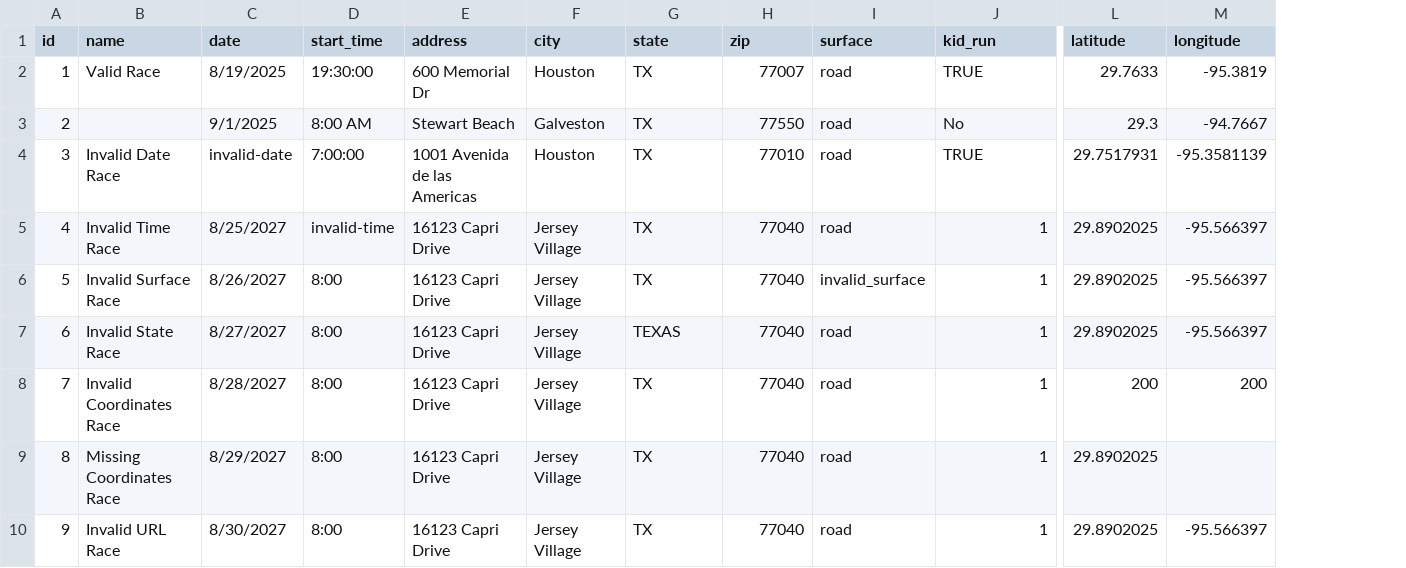
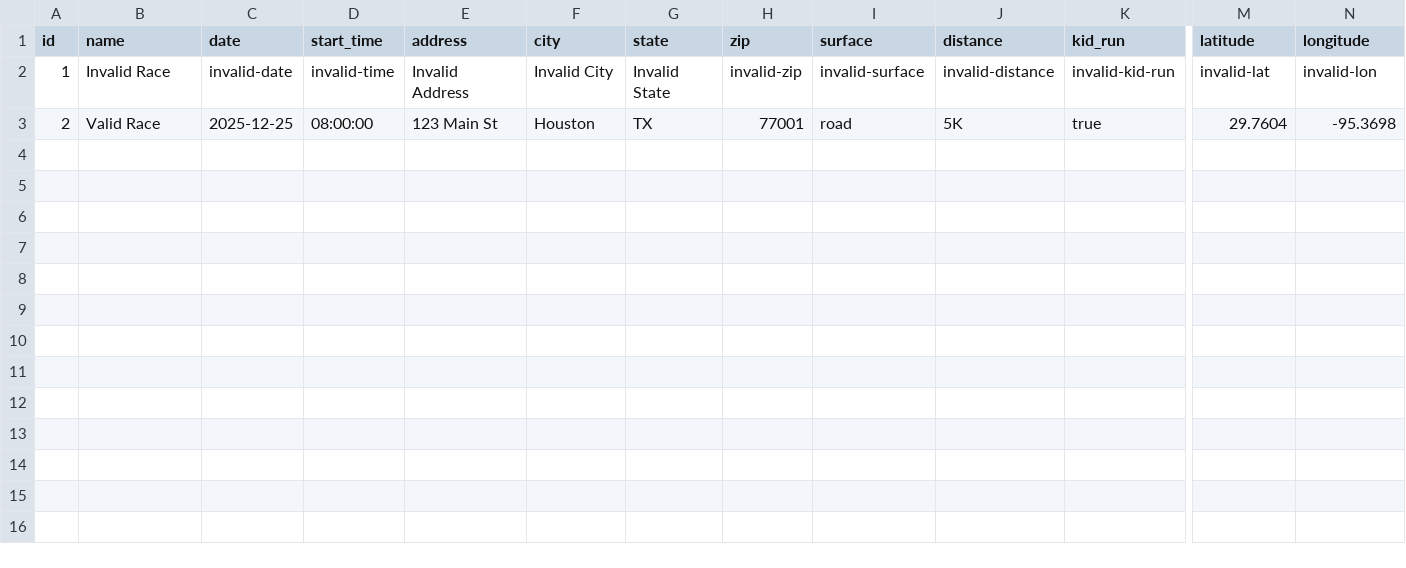
Before and after one commit to sbezner/run-houston2, a CSV file: web/sample-races-with-errors.csv, drawn as a sheet; only a part is shown, gaps mark what is left out; removed rows and columns are numbered as before the commit, all else as after; rows hold the shown columns only; the diff covers the shown part only; the diff names each change by its address in the sheet, - before the commit and + after, or states it on an @@ line.

Commit message:
Major feature: Complete Clubs system implementation
- Added full Clubs CRUD functionality (Create, Read, Update, Delete)
- Implemented Clubs API endpoints with admin authentication
- Added Clubs database table with constraints and seeding
- Created Clubs web pages (public and admin)
- Added Clubs mobile app screen
- Implemented CSV import/export for Clubs with proper validation
- Fixed CSV parsing issues (proper quoted field handling)
- Added comprehensive Clubs unit tests
- Updated startup script with automatic IP detection
- Fixed mobile app authentication and network issues
- Added bug tracking system (BUGS.md)
- Enhanced validation system with detailed error reporting
- Added CLI import/export scripts for Clubs
- Updated documentation and verification guides

```diff
--- a/web/sample-races-with-errors.csv
+++ b/web/sample-races-with-errors.csv
+column J (distance), rows 2-3: invalid-distance | 5K
-B2 (name): Valid Race
+B2 (name): Invalid Race
-C2 (date): 8/19/2025
+C2 (date): invalid-date
-D2 (start_time): 19:30:00
+D2 (start_time): invalid-time
-E2 (address): 600 Memorial Dr
+E2 (address): Invalid Address
-F2 (city): Houston
+F2 (city): Invalid City
-G2 (state): TX
+G2 (state): Invalid State
-H2 (zip): 77007
+H2 (zip): invalid-zip
-I2 (surface): road
+I2 (surface): invalid-surface
-K2 (kid_run): TRUE
+K2 (kid_run): invalid-kid-run
-M2 (latitude): 29.7633
+M2 (latitude): invalid-lat
-N2 (longitude): -95.3819
+N2 (longitude): invalid-lon
-B3 (name): (empty)
+B3 (name): Valid Race
-C3 (date): 9/1/2025
+C3 (date): 2025-12-25
-D3 (start_time): 8:00 AM
+D3 (start_time): 08:00:00
-E3 (address): Stewart Beach
+E3 (address): 123 Main St
-F3 (city): Galveston
+F3 (city): Houston
-H3 (zip): 77550
+H3 (zip): 77001
-K3 (kid_run): No
+K3 (kid_run): true
-M3 (latitude): 29.3
+M3 (latitude): 29.7604
-N3 (longitude): -94.7667
+N3 (longitude): -95.3698
-row 4: 3 | Invalid Date Race | invalid-date | 7:00:00 | 1001 Avenida de las Americas | Houston | TX | 77010 | road | TRUE | 29.7517931 | -95.3581139
-row 5: 4 | Invalid Time Race | 8/25/2027 | invalid-time | 16123 Capri Drive | Jersey Village | TX | 77040 | road | 1 | 29.8902025 | -95.566397
-row 6: 5 | Invalid Surface Race | 8/26/2027 | 8:00 | 16123 Capri Drive | Jersey Village | TX | 77040 | invalid_surface | 1 | 29.8902025 | -95.566397
-row 7: 6 | Invalid State Race | 8/27/2027 | 8:00 | 16123 Capri Drive | Jersey Village | TEXAS | 77040 | road | 1 | 29.8902025 | -95.566397
-row 8: 7 | Invalid Coordinates Race | 8/28/2027 | 8:00 | 16123 Capri Drive | Jersey Village | TX | 77040 | road | 1 | 200 | 200
-row 9: 8 | Missing Coordinates Race | 8/29/2027 | 8:00 | 16123 Capri Drive | Jersey Village | TX | 77040 | road | 1 | 29.8902025
-row 10: 9 | Invalid URL Race | 8/30/2027 | 8:00 | 16123 Capri Drive | Jersey Village | TX | 77040 | road | 1 | 29.8902025 | -95.566397
```
Also changed, not shown: 1 edited cell elsewhere in this file, web/sample-races.csv, 49 other files.
